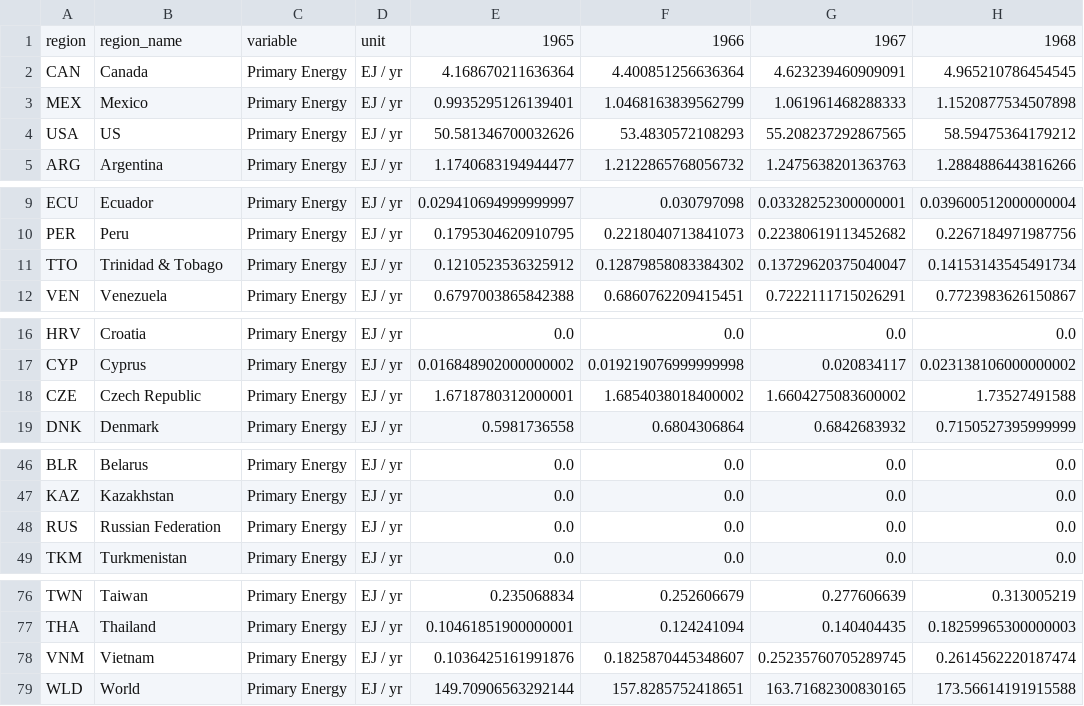
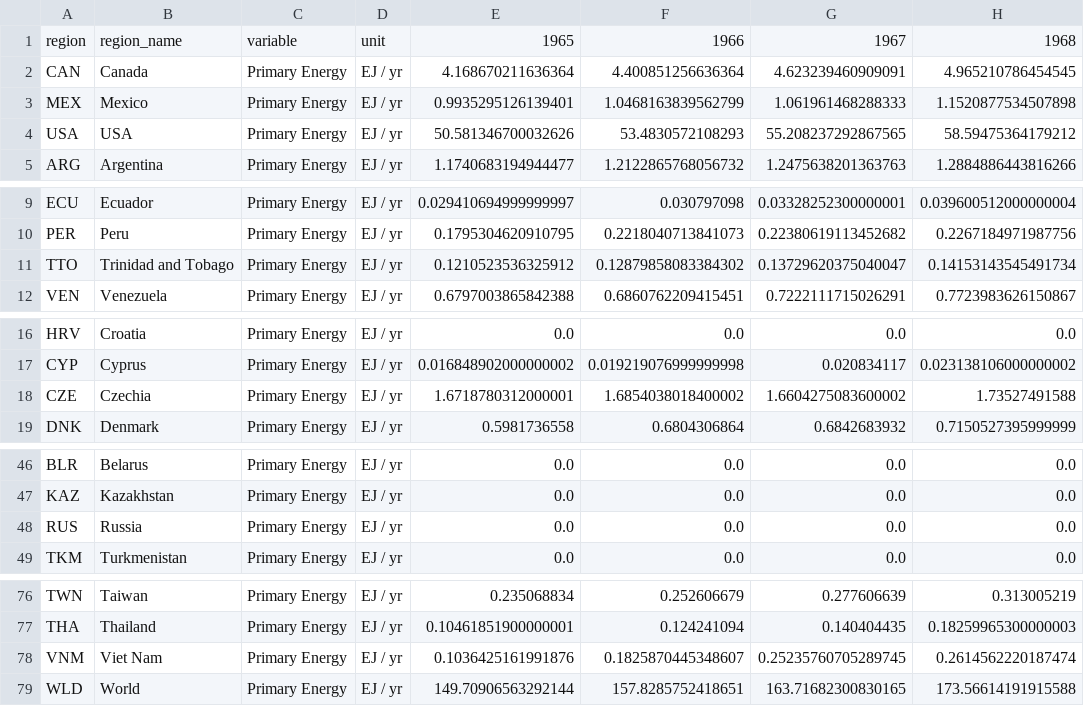
Before and after one commit to nezzag/peaking_test, a CSV file: data/processed/primary_energy.csv, drawn as a sheet; only a part is shown, gaps mark what is left out; the diff names each change by its address in the sheet, - before the commit and + after, or states it on an @@ line.

```diff
--- a/data/processed/primary_energy.csv
+++ b/data/processed/primary_energy.csv
-B4: US
+B4: USA
-B11: Trinidad & Tobago
+B11: Trinidad and Tobago
-B18: Czech Republic
+B18: Czechia
-B48: Russian Federation
+B48: Russia
-B78: Vietnam
+B78: Viet Nam
```
Also changed, not shown: data/processed/carbon_intensity_energy.csv, 4 other files.
